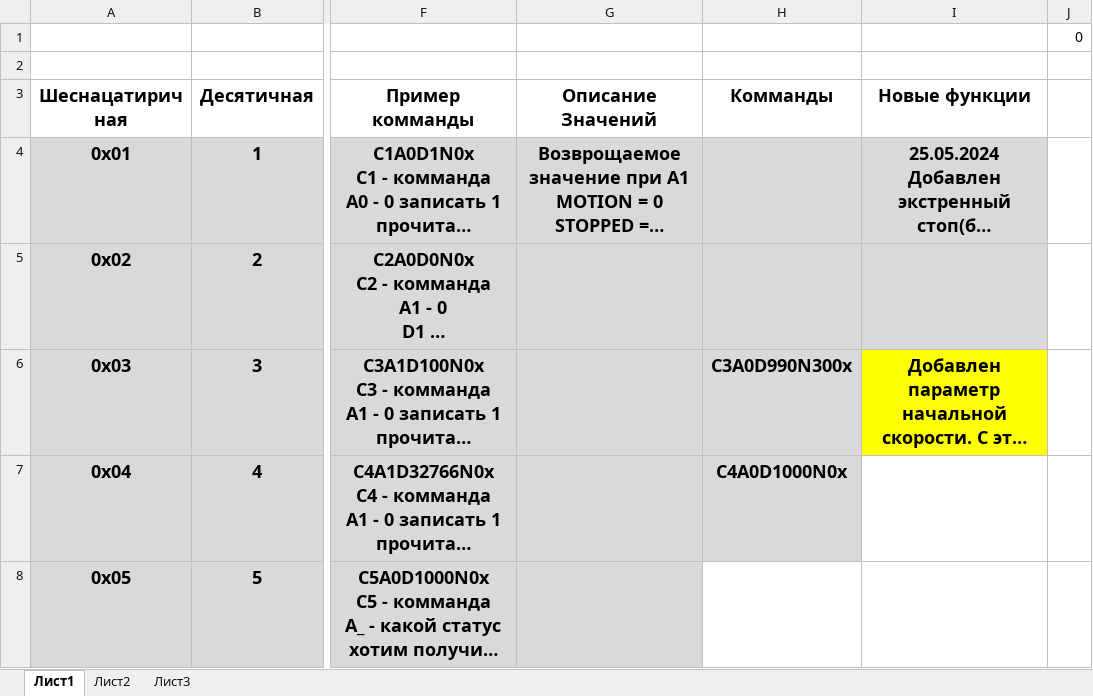
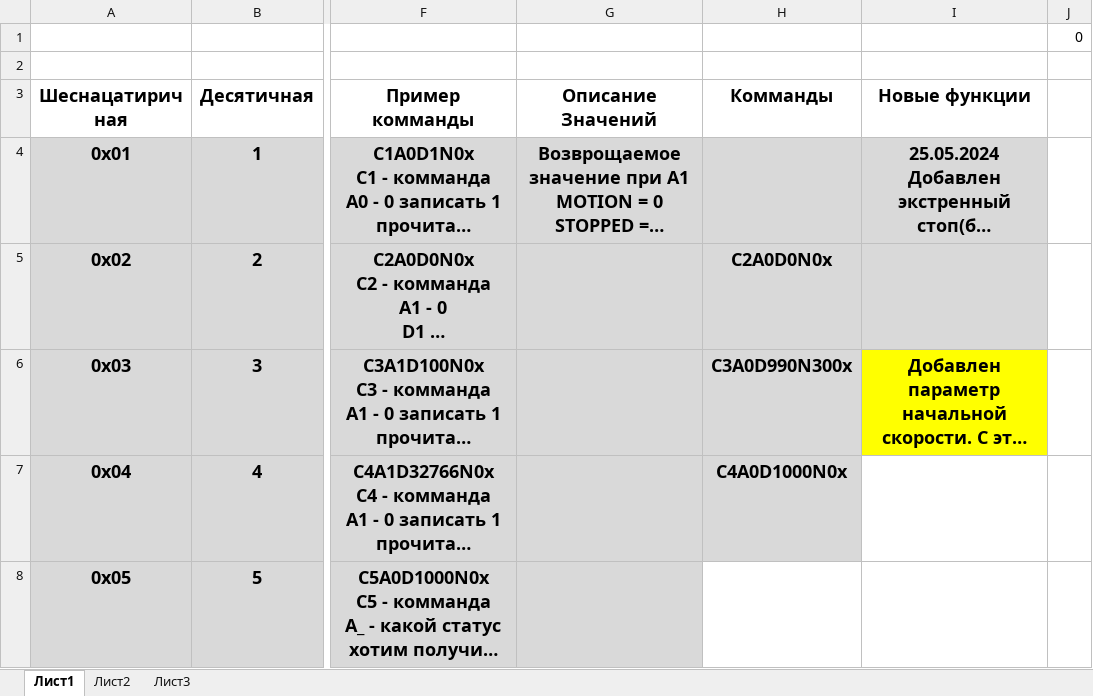
Before and after one commit to Sergey-V-Z/Universal_Driver, an Excel workbook: Universal_Driver_soft/UD_v4/Map Registers UD4.xlsx, sheet Лист1, drawn as a sheet; only a part is shown, gaps mark what is left out; long unchanged cells end in …; values as stored, in another font and other column widths than the file's, no borders; the diff names each change by its address in the sheet, - before the commit and + after, or states it on an @@ line.

```diff
--- a/Universal_Driver_soft/UD_v4/Map Registers UD4.xlsx (sheet Лист1)
+++ b/Universal_Driver_soft/UD_v4/Map Registers UD4.xlsx (sheet Лист1)
-H5 (Комманды): (empty)
+H5 (Комманды): C2A0D0N0x
```
Also changed, not shown: 39 other files.
